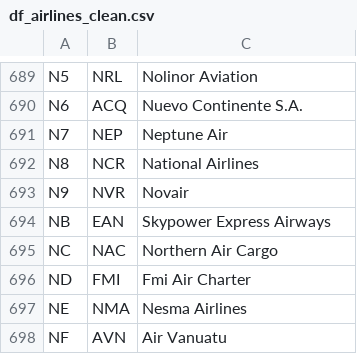
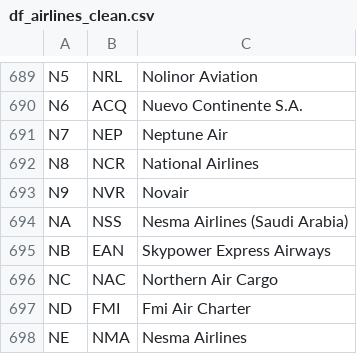
Before and after one commit to mkvph0ch/dst_airlines, a CSV file: data/df_airlines_clean.csv, drawn as a sheet; only a part is shown, gaps mark what is left out; the shorter side is filled out with more unchanged rows.

```diff
--- a/data/df_airlines_clean.csv
+++ b/data/df_airlines_clean.csv
@@ -693,2 +693,3 @@ N8;NCR;National Airlines
 N9;NVR;Novair
+NA;NSS;Nesma Airlines (Saudi Arabia)
 NB;EAN;Skypower Express Airways
```
Also changed, not shown: data/df_cities_clean.csv, 2 other files.
